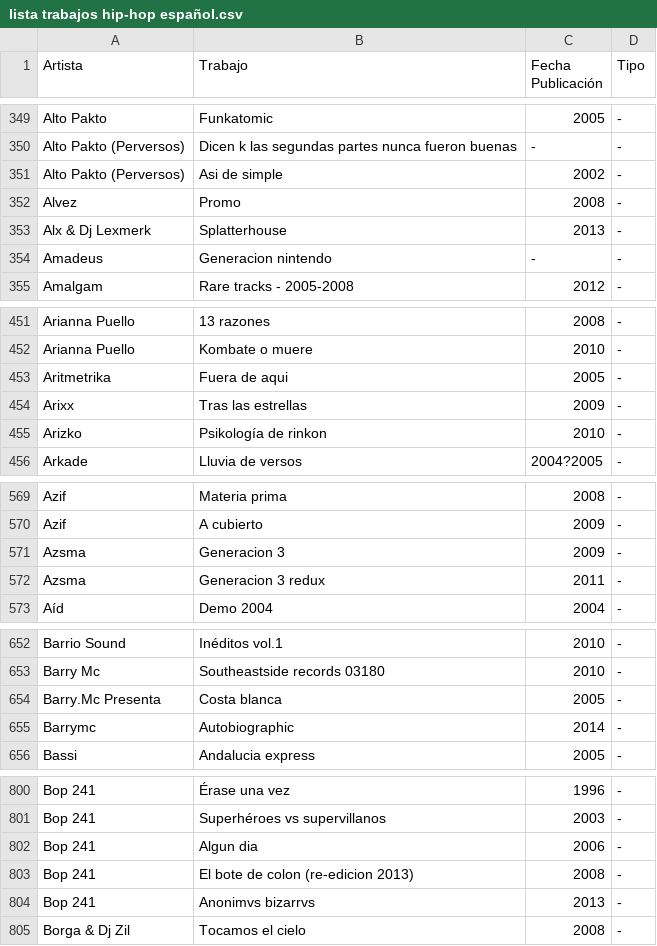
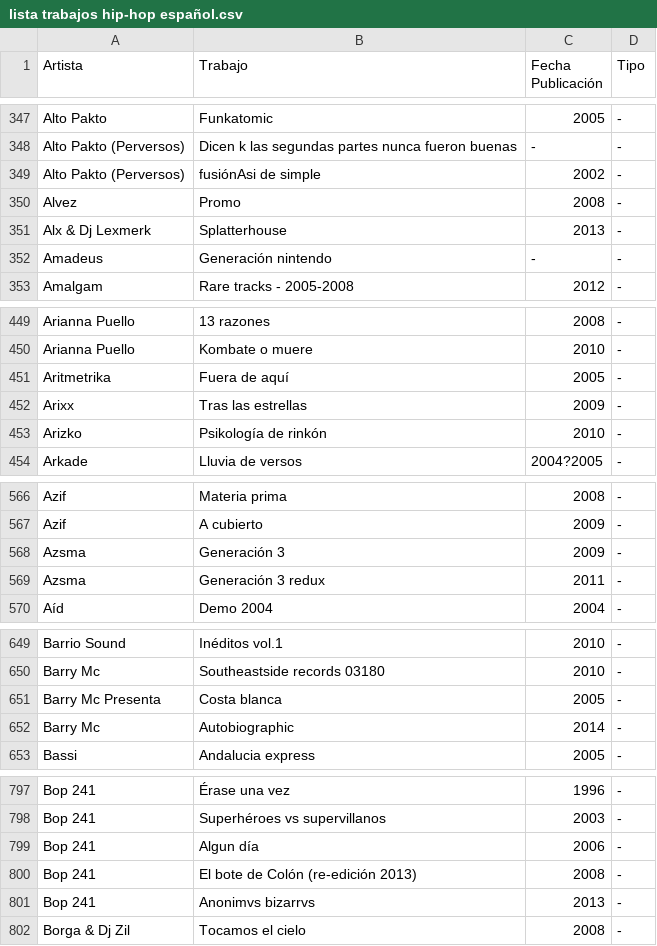
Before and after one commit to rubenhortas/spanish_hip-hop, a CSV file: lista trabajos hip-hop español.csv, drawn as a sheet; only a part is shown, gaps mark what is left out; the diff covers the shown part only.

```diff
--- a/lista trabajos hip-hop español.csv
+++ b/lista trabajos hip-hop español.csv
@@ -350,6 +348,6 @@ Alto Pakto,Funkatomic,2005,-
 Alto Pakto (Perversos),Dicen k las segundas partes nunca fueron buenas,-,-
-Alto Pakto (Perversos),Asi de simple,2002,-
+Alto Pakto (Perversos),fusiónAsi de simple,2002,-
 Alvez,Promo,2008,-
 Alx & Dj Lexmerk,Splatterhouse,2013,-
-Amadeus,Generacion nintendo,-,-
+Amadeus,Generación nintendo,-,-
 Amalgam,Rare tracks - 2005-2008,2012,-
@@ -452,5 +450,5 @@ Arianna Puello,13 razones,2008,-
 Arianna Puello,Kombate o muere,2010,-
-Aritmetrika,Fuera de aqui,2005,-
+Aritmetrika,Fuera de aquí,2005,-
 Arixx,Tras las estrellas,2009,-
-Arizko,Psikología de rinkon,2010,-
+Arizko,Psikología de rinkón,2010,-
 Arkade,Lluvia de versos,2004?2005,-
@@ -570,4 +567,4 @@ Azif,Materia prima,2008,-
 Azif,A cubierto,2009,-
-Azsma,Generacion 3,2009,-
-Azsma,Generacion 3 redux,2011,-
+Azsma,Generación 3,2009,-
+Azsma,Generación 3 redux,2011,-
 Aíd,Demo 2004,2004,-
@@ -653,4 +650,4 @@ Barrio Sound,Inéditos vol.1,2010,-
 Barry Mc,Southeastside records 03180,2010,-
-Barry.Mc Presenta,Costa blanca,2005,-
-Barrymc,Autobiographic,2014,-
+Barry Mc Presenta,Costa blanca,2005,-
+Barry Mc,Autobiographic,2014,-
 Bassi,Andalucia express,2005,-
@@ -801,4 +798,4 @@ Bop 241,Érase una vez,1996,-
 Bop 241,Superhéroes vs supervillanos,2003,-
-Bop 241,Algun dia,2006,-
-Bop 241,El bote de colon (re-edicion 2013),2008,-
+Bop 241,Algun día,2006,-
+Bop 241,El bote de Colón (re-edición 2013),2008,-
 Bop 241,Anonimvs bizarrvs,2013,-
```
Also changed, not shown: 3 removed rows and 69 edited cells elsewhere in this file.
